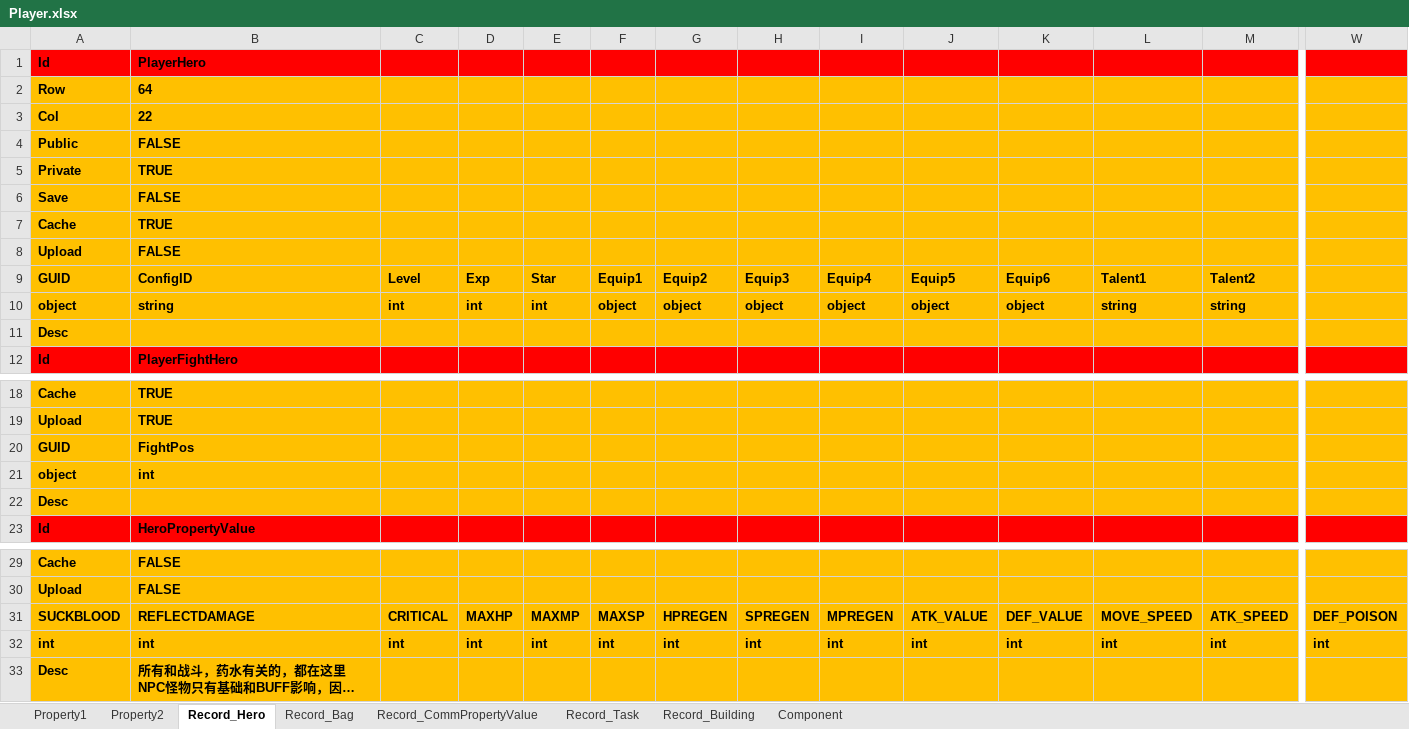
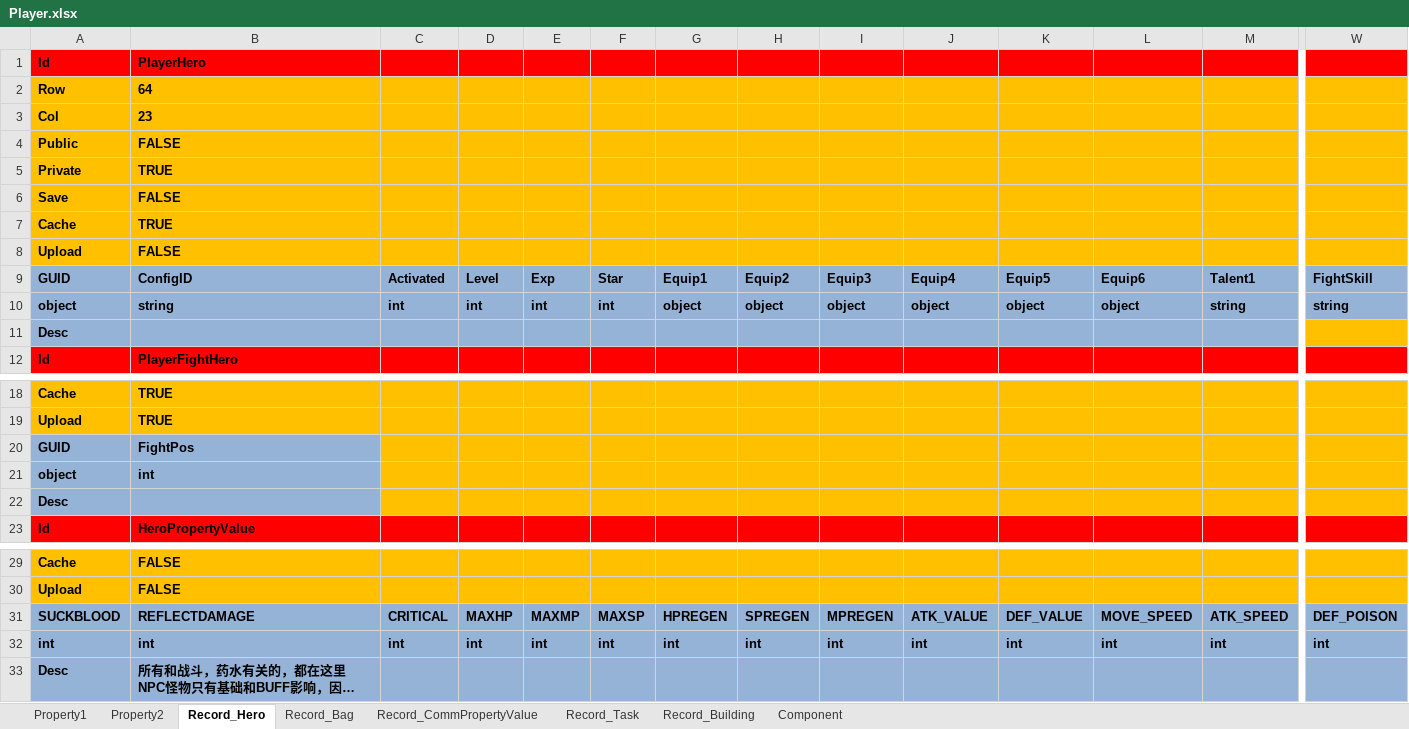
Before and after one commit to hu-81/NoahGameFramee, an Excel workbook: _Out/NFDataCfg/Excel_Ini/Player.xlsx, sheet Record_Hero, drawn as a sheet; only a part is shown, gaps mark what is left out; long unchanged cells end in …; values as stored, in another font and other column widths than the file's, no borders; the diff covers the shown part only; the diff names each change by its address in the sheet, - before the commit and + after, or states it on an @@ line.

```diff
--- a/_Out/NFDataCfg/Excel_Ini/Player.xlsx (sheet Record_Hero)
+++ b/_Out/NFDataCfg/Excel_Ini/Player.xlsx (sheet Record_Hero)
-B3: 22
+B3: 23
-A9:W10 fill: #FFC000
+A9:W10 fill: #95B3D7
-C9: Level
+C9: Activated
-D9: Exp
+D9: Level
-E9: Star
+E9: Exp
-F9: Equip1
+F9: Star
-G9: Equip2
+G9: Equip1
-H9: Equip3
+H9: Equip2
-I9: Equip4
+I9: Equip3
-J9: Equip5
+J9: Equip4
-K9: Equip6
+K9: Equip5
-L9: Talent1
+L9: Equip6
-M9: Talent2
+M9: Talent1
-W9: (empty)
+W9: FightSkill
-F10: object
+F10: int
-L10: string
+L10: object
-W10: (empty)
+W10: string
-A11:M11 fill: #FFC000
+A11:M11 fill: #95B3D7
-A20:B22 fill: #FFC000
+A20:B22 fill: #95B3D7
-A31:W33 fill: #FFC000
+A31:W33 fill: #95B3D7
```
Also changed, not shown: 9 edited cells and cell formats elsewhere in this sheet, sheet Record_CommPropertyValue, sheet Record_Bag, sheet Record_Building, sheet Property1, sheet Record_Task, 6 other files.
